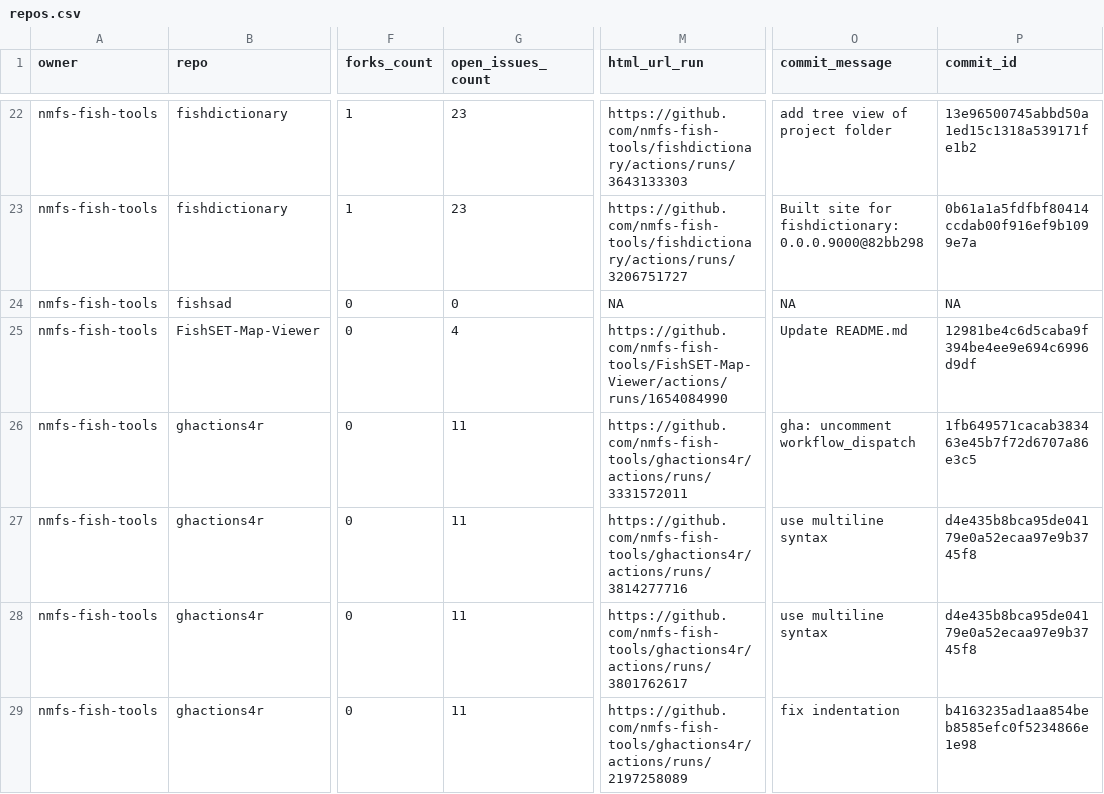
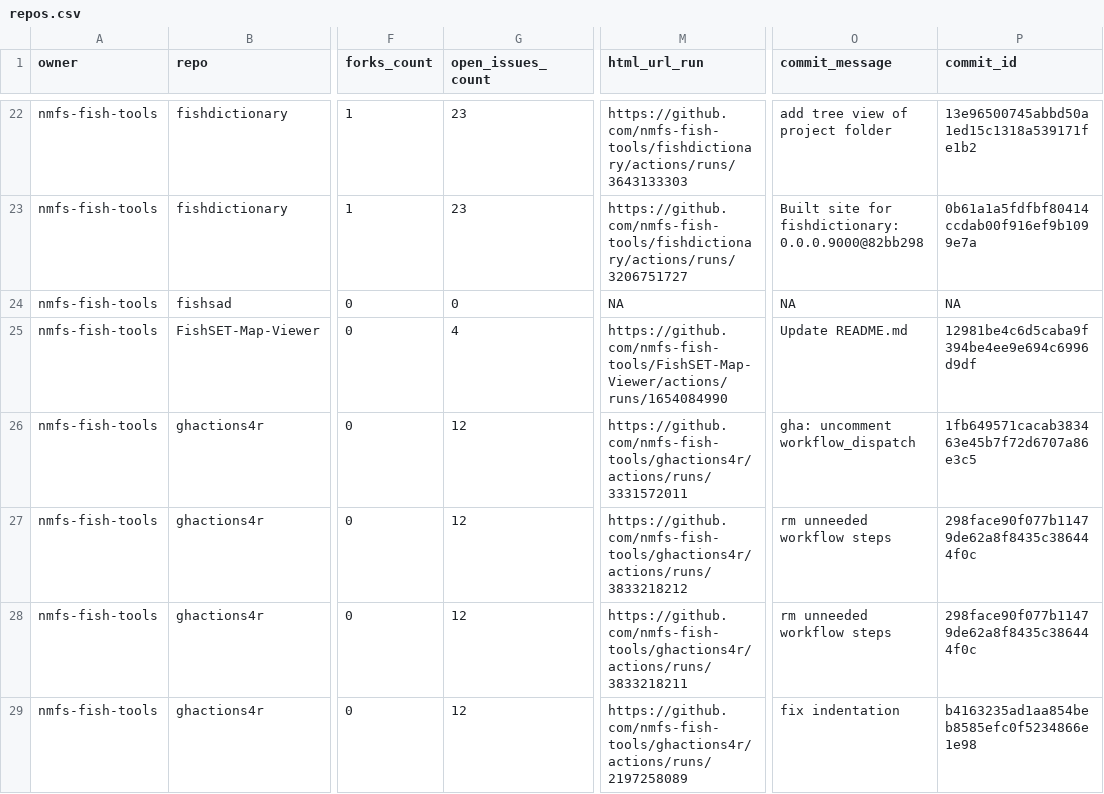
Before and after one commit to nmfs-ost/FIT-status, a CSV file: repos.csv, drawn as a sheet; only a part is shown, gaps mark what is left out; the diff covers the shown part only; the diff names each change by its address in the sheet, - before the commit and + after, or states it on an @@ line.

```diff
--- a/repos.csv
+++ b/repos.csv
-G26:G29 (open_issues_count): 11
+G26:G29 (open_issues_count): 12
-M27 (html_url_run): https://github.com/nmfs-fish-tools/ghactions4r/actions/runs/3814277716
+M27 (html_url_run): https://github.com/nmfs-fish-tools/ghactions4r/actions/runs/3833218212
-O27:O28 (commit_message): use multiline syntax
+O27:O28 (commit_message): rm unneeded workflow steps
-P27:P28 (commit_id): d4e435b8bca95de04179e0a52ecaa97e9b3745f8
+P27:P28 (commit_id): 298face90f077b11479de62a8f8435c386444f0c
-M28 (html_url_run): https://github.com/nmfs-fish-tools/ghactions4r/actions/runs/3801762617
+M28 (html_url_run): https://github.com/nmfs-fish-tools/ghactions4r/actions/runs/3833218211
```
Also changed, not shown: 21 edited cells elsewhere in this file, 1 other file.
